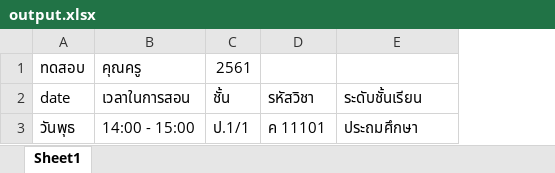
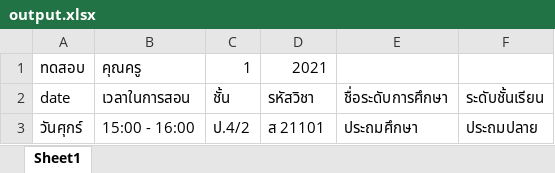
Before and after one commit to Mumudfitree/TTPS, an Excel workbook: admin/output.xlsx, sheet Sheet1, drawn as a sheet; values as stored, in another font and other column widths than the file's, no borders; removed rows and columns are numbered as before the commit, all else as after; the diff names each change by its address in the sheet, - before the commit and + after, or states it on an @@ line.

```diff
--- a/admin/output.xlsx (sheet Sheet1)
+++ b/admin/output.xlsx (sheet Sheet1)
+column F, row 2: ระดับชั้นเรียน
-C1: 2561
+C1: 1
-D1: (empty)
+D1: 2021
-E2: ระดับชั้นเรียน
+E2: ชื่อระดับการศึกษา
-row 3: วันพุธ | 14:00 - 15:00 | ป.1/1 | ค 11101 | ประถมศึกษา
+row 3: วันศุกร์ | 15:00 - 16:00 | ป.4/2 | ส 21101 | ประถมศึกษา | ประถมปลาย
```
Also changed, not shown: 55 other files.
